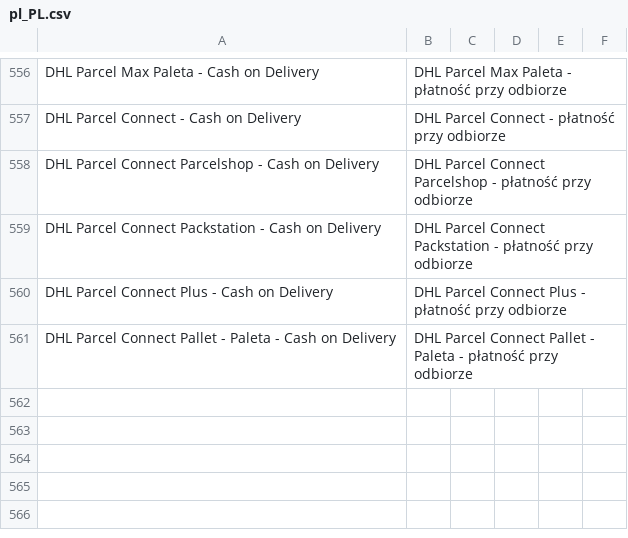
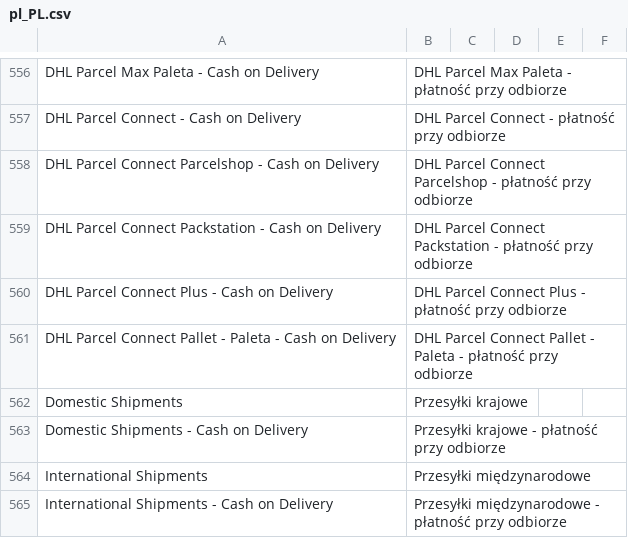
Before and after one commit to DHL-eCommerce-Poland/Magento-2, a CSV file: i18n/pl_PL.csv, drawn as a sheet; only a part is shown, gaps mark what is left out; the diff names each change by its address in the sheet, - before the commit and + after, or states it on an @@ line.

Commit message:
feat(config): group shipping methods into domestic and international sub-groups

```diff
--- a/i18n/pl_PL.csv
+++ b/i18n/pl_PL.csv
+row 562: Domestic Shipments | Przesyłki krajowe
+row 563: Domestic Shipments - Cash on Delivery | Przesyłki krajowe - płatność przy odbiorze
+row 564: International Shipments | Przesyłki międzynarodowe
+row 565: International Shipments - Cash on Delivery | Przesyłki międzynarodowe - płatność przy odbiorze
```
Also changed, not shown: i18n/en_US.csv, 2 other files.
